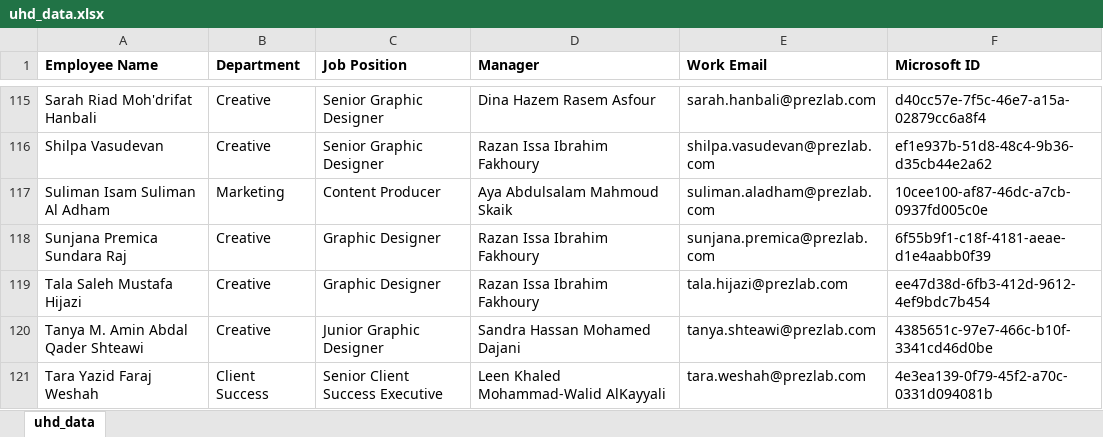
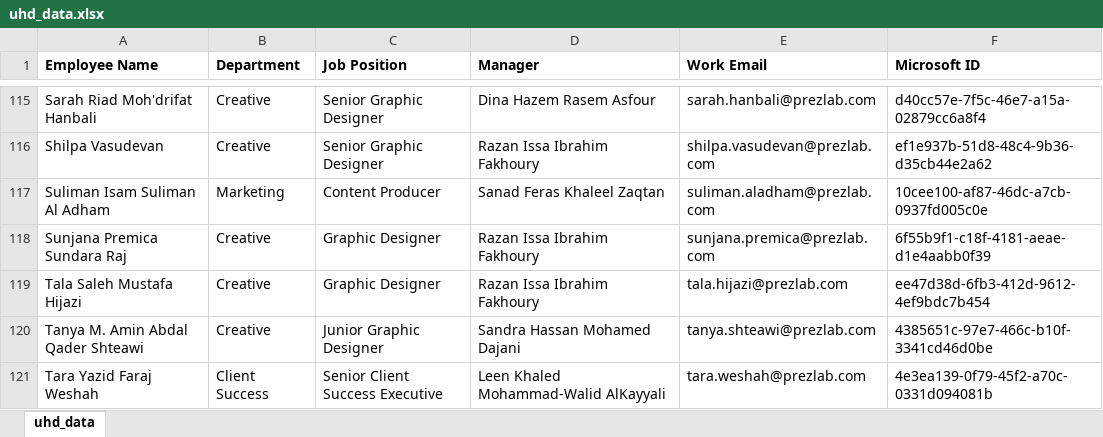
Before and after one commit to SFZPL/uhd, an Excel workbook: uhd_data.xlsx, sheet uhd_data, drawn as a sheet; only a part is shown, gaps mark what is left out; values as stored, in another font and other column widths than the file's, no borders; conditional formats not drawn; the diff names each change by its address in the sheet, - before the commit and + after, or states it on an @@ line.

```diff
--- a/uhd_data.xlsx (sheet uhd_data)
+++ b/uhd_data.xlsx (sheet uhd_data)
-D117 (Manager): Aya Abdulsalam Mahmoud Skaik
+D117 (Manager): Sanad Feras Khaleel Zaqtan
```
Also changed, not shown: 1 other file.
